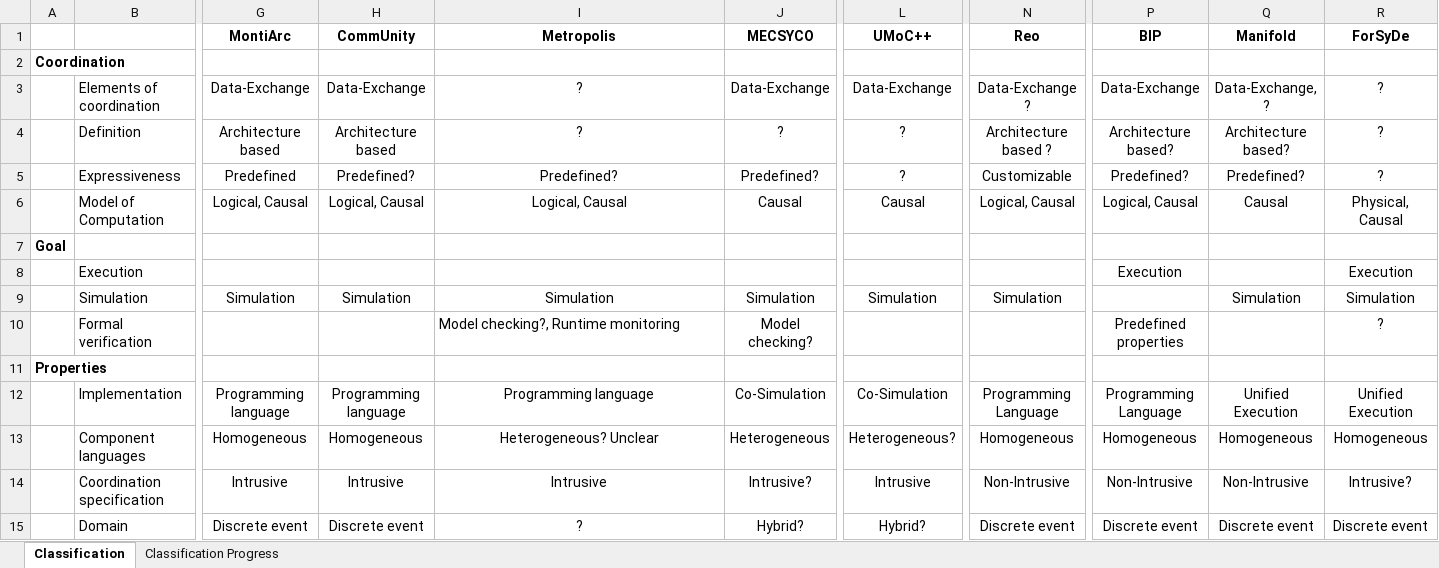
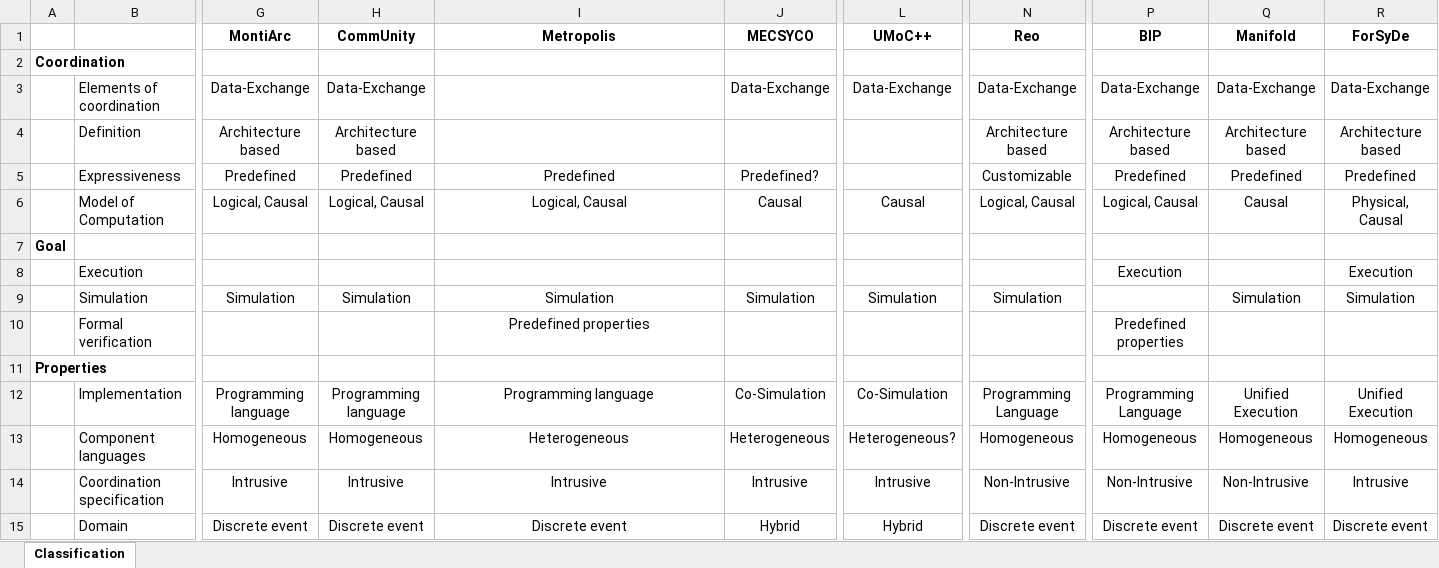
Before and after one commit to timKraeuter/Coordination-2024, an Excel workbook: artifacts/classification.xlsx, sheet Classification, drawn as a sheet; only a part is shown, gaps mark what is left out; values as stored, in another font and other column widths than the file's, no borders; charts and pictures not drawn; the diff names each change by its address in the sheet, - before the commit and + after, or states it on an @@ line.

```diff
--- a/artifacts/classification.xlsx (sheet Classification)
+++ b/artifacts/classification.xlsx (sheet Classification)
-sheet tab: Classification Progress
-I3:I4 (Metropolis): ?
+I3:I4 (Metropolis): (empty)
-N3 (Reo): Data-Exchange ?
+N3 (Reo): Data-Exchange
-Q3 (Manifold): Data-Exchange, ?
+Q3 (Manifold): Data-Exchange
-R3 (ForSyDe): ?
+R3 (ForSyDe): Data-Exchange
-J4 (MECSYCO): ?
+J4 (MECSYCO): (empty)
-L4:L5 (UMoC++): ?
+L4:L5 (UMoC++): (empty)
-N4 (Reo): Architecture based ?
+N4 (Reo): Architecture based
-P4 (BIP): Architecture based?
+P4 (BIP): Architecture based
-Q4 (Manifold): Architecture based?
+Q4 (Manifold): Architecture based
-R4 (ForSyDe): ?
+R4 (ForSyDe): Architecture based
-H5 (CommUnity): Predefined?
+H5 (CommUnity): Predefined
-I5 (Metropolis): Predefined?
+I5 (Metropolis): Predefined
-P5 (BIP): Predefined?
+P5 (BIP): Predefined
-Q5 (Manifold): Predefined?
+Q5 (Manifold): Predefined
-R5 (ForSyDe): ?
+R5 (ForSyDe): Predefined
-I10 (Metropolis): Model checking?, Runtime monitoring
+I10 (Metropolis): Predefined properties
-I10 alignment: left
+I10 alignment: center
-J10 (MECSYCO): Model checking?
+J10 (MECSYCO): (empty)
-R10 (ForSyDe): ?
+R10 (ForSyDe): (empty)
-I13 (Metropolis): Heterogeneous? Unclear
+I13 (Metropolis): Heterogeneous
-J14 (MECSYCO): Intrusive?
+J14 (MECSYCO): Intrusive
-R14 (ForSyDe): Intrusive?
+R14 (ForSyDe): Intrusive
-I15 (Metropolis): ?
+I15 (Metropolis): Discrete event
-J15 (MECSYCO): Hybrid?
+J15 (MECSYCO): Hybrid
-L15 (UMoC++): Hybrid?
+L15 (UMoC++): Hybrid
```
Also changed, not shown: charts or pictures, 1 other file.
